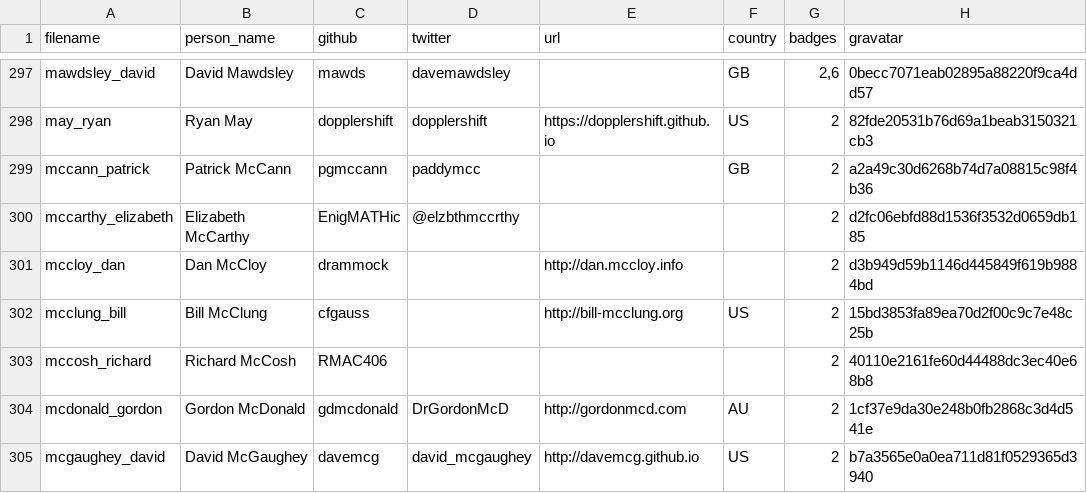
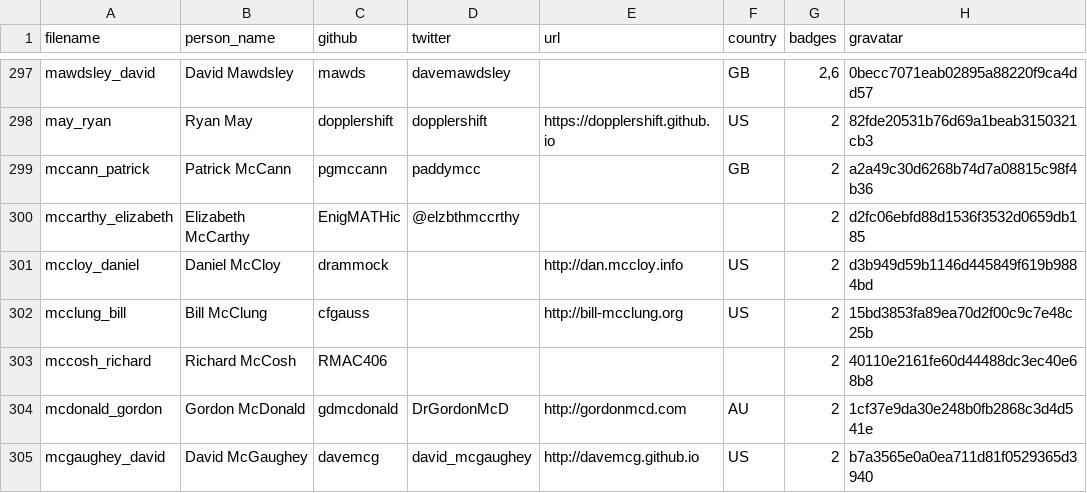
Before and after one commit to hpc-carpentry/hpc-carpentry.github.io, a CSV file: _data/publish_instructors.csv, drawn as a sheet; only a part is shown, gaps mark what is left out; the diff names each change by its address in the sheet, - before the commit and + after, or states it on an @@ line.

Commit message:
Updating instructor records

```diff
--- a/_data/publish_instructors.csv
+++ b/_data/publish_instructors.csv
-A301 (filename): mccloy_dan
+A301 (filename): mccloy_daniel
-B301 (person_name): Dan McCloy
+B301 (person_name): Daniel McCloy
-F301 (country): (empty)
+F301 (country): US
```
